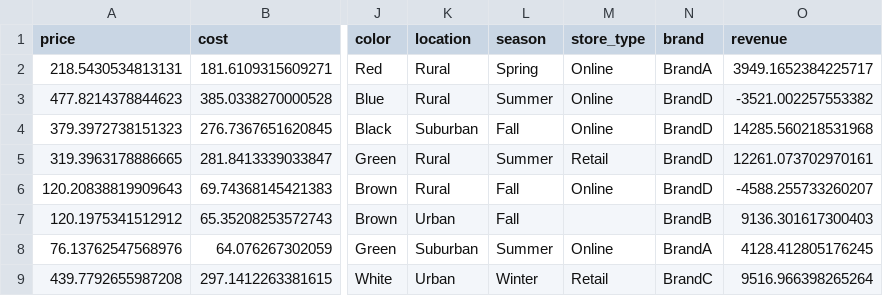
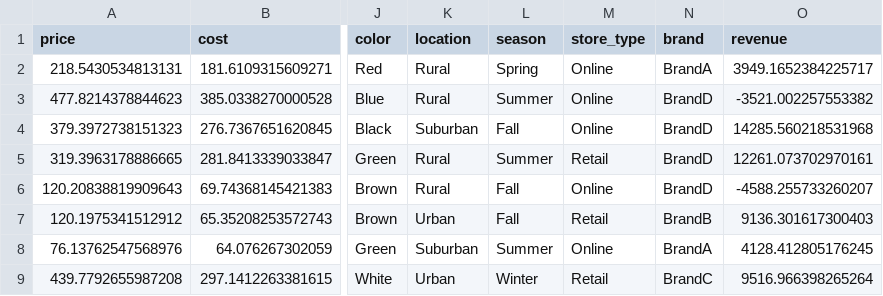
Before and after one commit to sabbirahmed404/DataScience-Playground-with-Python, a CSV file: data/Furniture.csv, drawn as a sheet; only a part is shown, gaps mark what is left out; the diff names each change by its address in the sheet, - before the commit and + after, or states it on an @@ line.

```diff
--- a/data/Furniture.csv
+++ b/data/Furniture.csv
-M7 (store_type): (empty)
+M7 (store_type): Retail
```
Also changed, not shown: 2 other files.
